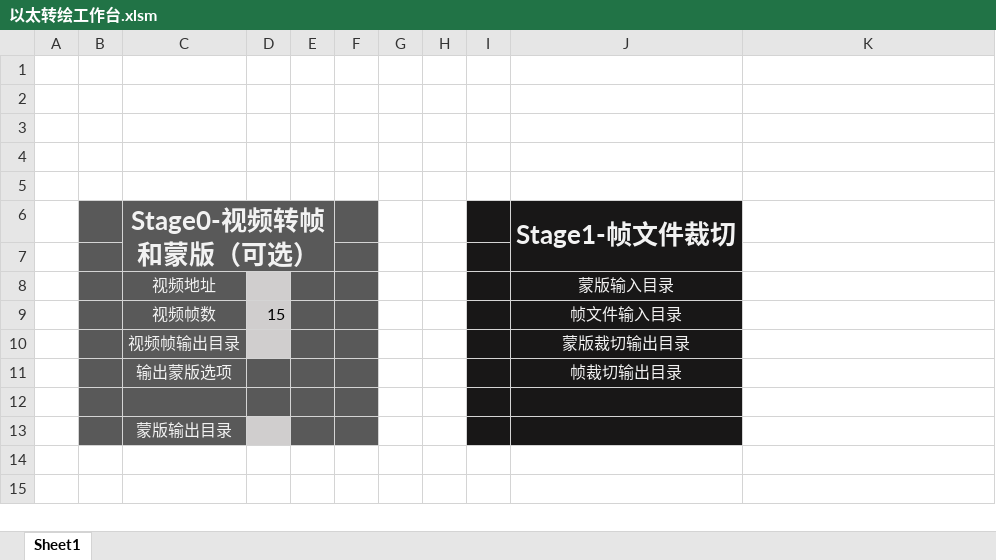
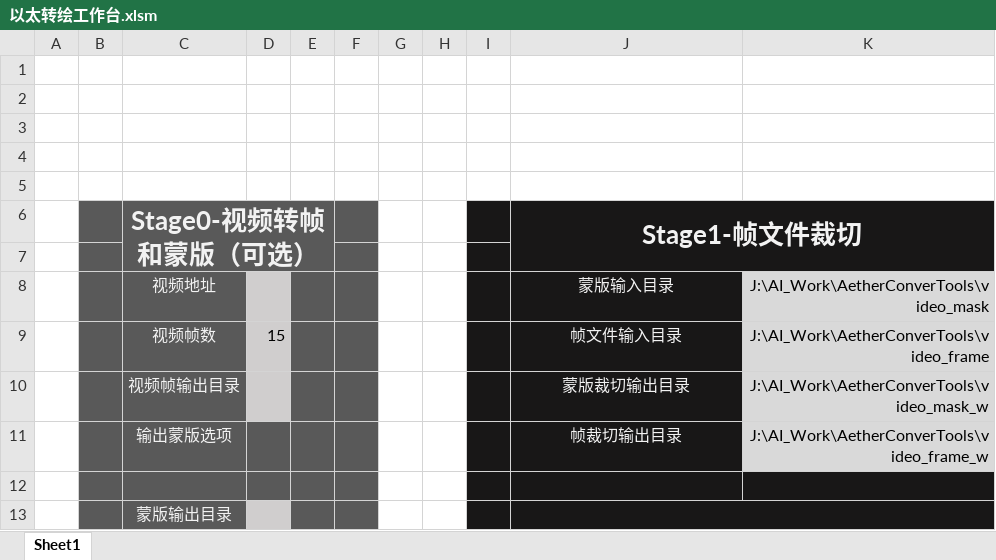
Before and after one commit to huchang47/AetherConverTools, an Excel workbook: 以太转绘工作台.xlsm, sheet Sheet1, drawn as a sheet; values as stored, in another font and other column widths than the file's, no borders; charts and pictures not drawn; the diff names each change by its address in the sheet, - before the commit and + after, or states it on an @@ line.

```diff
--- a/以太转绘工作台.xlsm (sheet Sheet1)
+++ b/以太转绘工作台.xlsm (sheet Sheet1)
-J6:J7 merged
+J6:K7 merged
-K6:K7 fill: none
+K6:K7 fill: #181717
-K8: (empty)
+K8: J:\AI_Work\AetherConverTools\video_mask
-K8:K11 fill: none
+K8:K11 fill: #D9D9D9
-K9: (empty)
+K9: J:\AI_Work\AetherConverTools\video_frame
-K10: (empty)
+K10: J:\AI_Work\AetherConverTools\video_mask_w
-K11: (empty)
+K11: J:\AI_Work\AetherConverTools\video_frame_w
-K12:K13 fill: none
+K12:K13 fill: #181717
+J13:K13 merged
```
Also changed, not shown: charts or pictures, 3 other files.
